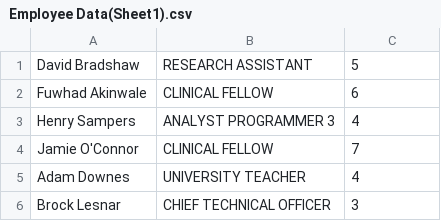
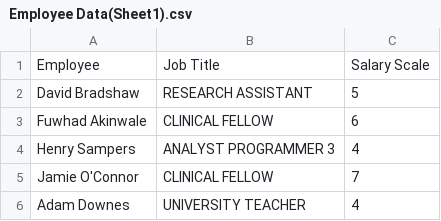
Before and after one commit to oconnorjamie211/OOD-project, a CSV file: Employee Data(Sheet1).csv, drawn as a sheet; only a part is shown; the shorter side is filled out with more unchanged rows; the diff names each change by its address in the sheet, - before the commit and + after, or states it on an @@ line.

Commit message:
Add files via upload

```diff
--- a/Employee Data(Sheet1).csv
+++ b/Employee Data(Sheet1).csv
+row 1: Employee | Job Title | Salary Scale
```
